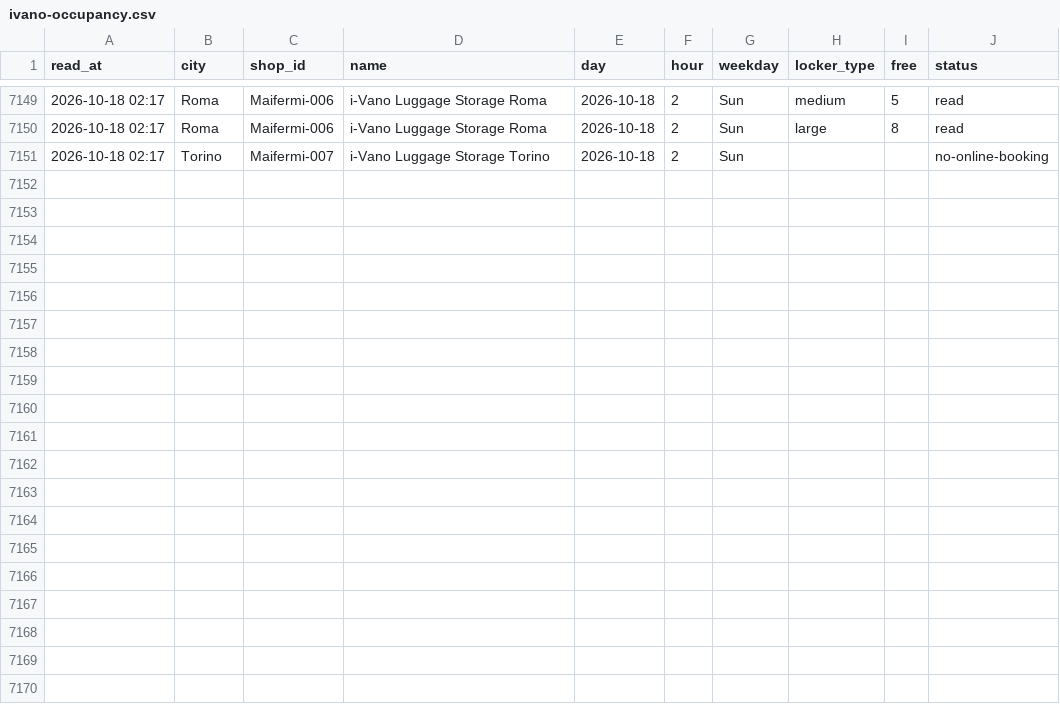
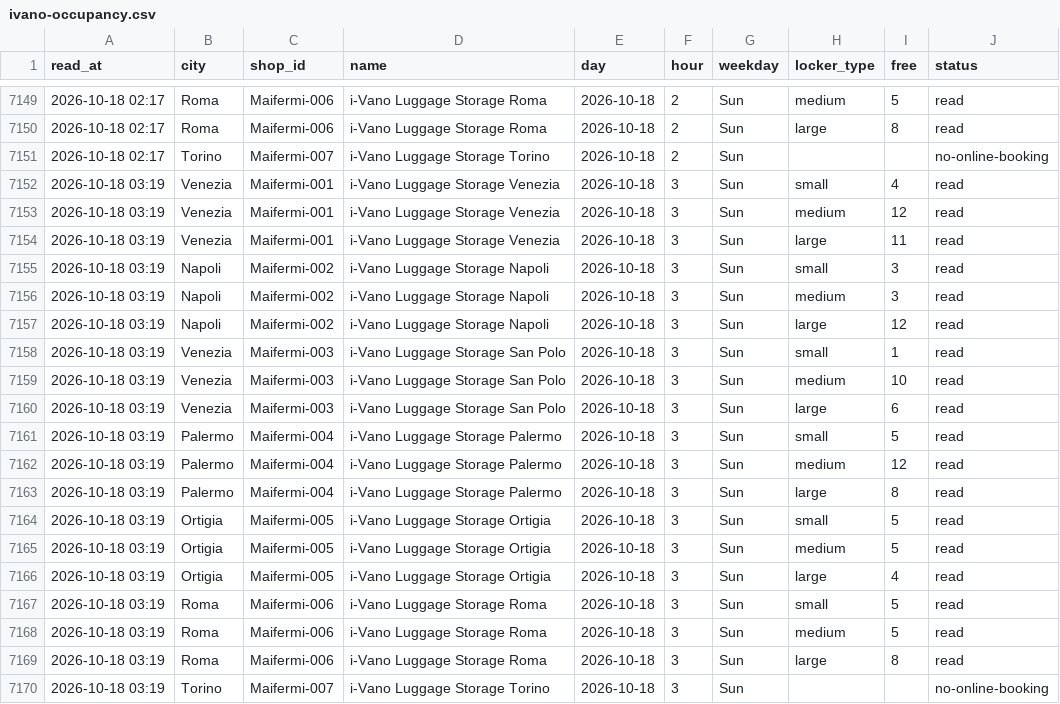
Before and after one commit to Giacbotta/nutrie-new-business-tracking, a CSV file: data/ivano-occupancy.csv, drawn as a sheet; only a part is shown, gaps mark what is left out; the diff names each change by its address in the sheet, - before the commit and + after, or states it on an @@ line.

```diff
--- a/data/ivano-occupancy.csv
+++ b/data/ivano-occupancy.csv
+row 7152: 2026-10-18 03:19 | Venezia | Maifermi-001 | i-Vano Luggage Storage Venezia | 2026-10-18 | 3 | Sun | small | 4 | read
+row 7153: 2026-10-18 03:19 | Venezia | Maifermi-001 | i-Vano Luggage Storage Venezia | 2026-10-18 | 3 | Sun | medium | 12 | read
+row 7154: 2026-10-18 03:19 | Venezia | Maifermi-001 | i-Vano Luggage Storage Venezia | 2026-10-18 | 3 | Sun | large | 11 | read
+row 7155: 2026-10-18 03:19 | Napoli | Maifermi-002 | i-Vano Luggage Storage Napoli | 2026-10-18 | 3 | Sun | small | 3 | read
+row 7156: 2026-10-18 03:19 | Napoli | Maifermi-002 | i-Vano Luggage Storage Napoli | 2026-10-18 | 3 | Sun | medium | 3 | read
+row 7157: 2026-10-18 03:19 | Napoli | Maifermi-002 | i-Vano Luggage Storage Napoli | 2026-10-18 | 3 | Sun | large | 12 | read
+row 7158: 2026-10-18 03:19 | Venezia | Maifermi-003 | i-Vano Luggage Storage San Polo | 2026-10-18 | 3 | Sun | small | 1 | read
+row 7159: 2026-10-18 03:19 | Venezia | Maifermi-003 | i-Vano Luggage Storage San Polo | 2026-10-18 | 3 | Sun | medium | 10 | read
+row 7160: 2026-10-18 03:19 | Venezia | Maifermi-003 | i-Vano Luggage Storage San Polo | 2026-10-18 | 3 | Sun | large | 6 | read
+row 7161: 2026-10-18 03:19 | Palermo | Maifermi-004 | i-Vano Luggage Storage Palermo | 2026-10-18 | 3 | Sun | small | 5 | read
+row 7162: 2026-10-18 03:19 | Palermo | Maifermi-004 | i-Vano Luggage Storage Palermo | 2026-10-18 | 3 | Sun | medium | 12 | read
+row 7163: 2026-10-18 03:19 | Palermo | Maifermi-004 | i-Vano Luggage Storage Palermo | 2026-10-18 | 3 | Sun | large | 8 | read
+row 7164: 2026-10-18 03:19 | Ortigia | Maifermi-005 | i-Vano Luggage Storage Ortigia | 2026-10-18 | 3 | Sun | small | 5 | read
+row 7165: 2026-10-18 03:19 | Ortigia | Maifermi-005 | i-Vano Luggage Storage Ortigia | 2026-10-18 | 3 | Sun | medium | 5 | read
+row 7166: 2026-10-18 03:19 | Ortigia | Maifermi-005 | i-Vano Luggage Storage Ortigia | 2026-10-18 | 3 | Sun | large | 4 | read
+row 7167: 2026-10-18 03:19 | Roma | Maifermi-006 | i-Vano Luggage Storage Roma | 2026-10-18 | 3 | Sun | small | 5 | read
+row 7168: 2026-10-18 03:19 | Roma | Maifermi-006 | i-Vano Luggage Storage Roma | 2026-10-18 | 3 | Sun | medium | 5 | read
+row 7169: 2026-10-18 03:19 | Roma | Maifermi-006 | i-Vano Luggage Storage Roma | 2026-10-18 | 3 | Sun | large | 8 | read
+row 7170: 2026-10-18 03:19 | Torino | Maifermi-007 | i-Vano Luggage Storage Torino | 2026-10-18 | 3 | Sun |  |  | no-online-booking
```
Also changed, not shown: data/bounce-daily-city.csv, data/ivano-daily.csv, 11 other files.
